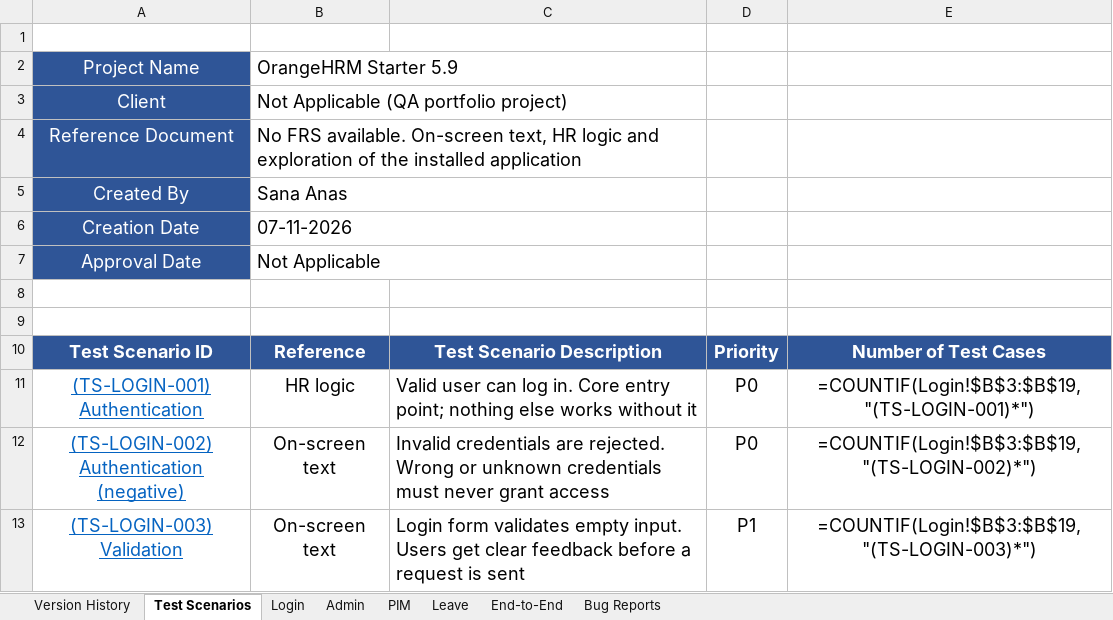
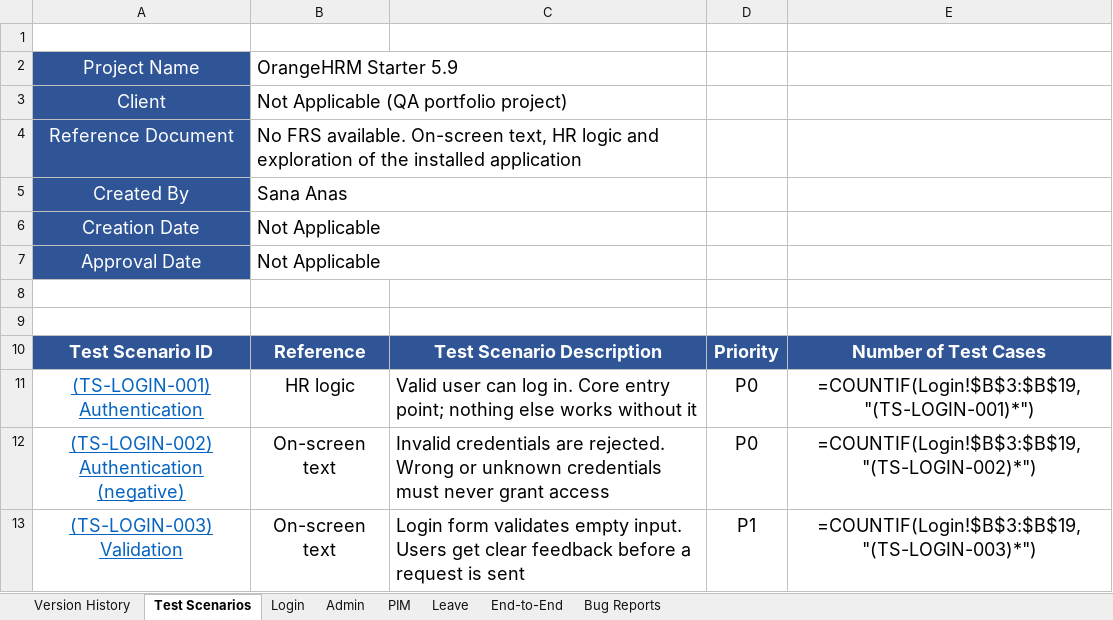
Before and after one commit to Sana-nas/orangehrm-qa, an Excel workbook: manual-testing/OrangeHRM-TestCases.xlsx, sheet Test Scenarios, drawn as a sheet; only a part is shown; values as stored, in another font and other column widths than the file's, no borders; formulas without a stored value are shown as written; the diff names each change by its address in the sheet, - before the commit and + after, or states it on an @@ line.

```diff
--- a/manual-testing/OrangeHRM-TestCases.xlsx (sheet Test Scenarios)
+++ b/manual-testing/OrangeHRM-TestCases.xlsx (sheet Test Scenarios)
-B6: 07-11-2026
+B6: Not Applicable
```
Also changed, not shown: sheet Bug Reports, sheet Leave, sheet Version History, sheet PIM, sheet Admin, sheet Login, 1 more sheet, 1 other file.
